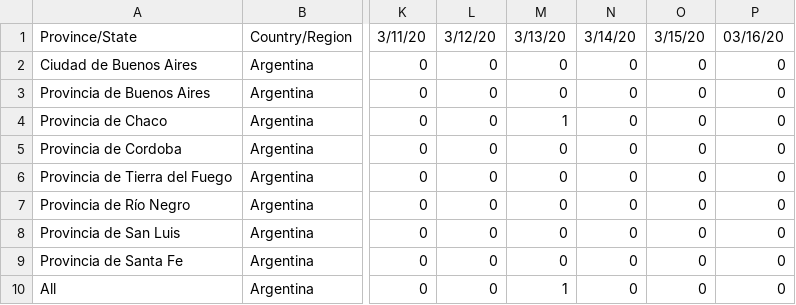
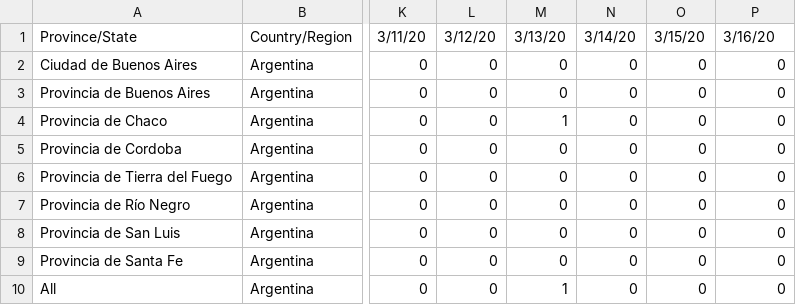
Before and after one commit to fiskker/COVID-19, a CSV file: argentina_covid_19_data/argentina-Deaths.csv, drawn as a sheet; only a part is shown, gaps mark what is left out; the diff names each change by its address in the sheet, - before the commit and + after, or states it on an @@ line.

```diff
--- a/argentina_covid_19_data/argentina-Deaths.csv
+++ b/argentina_covid_19_data/argentina-Deaths.csv
-P1: 03/16/20
+P1: 3/16/20
```
Also changed, not shown: argentina_covid_19_data/argentina-Confirmed.csv, argentina_covid_19_data/argentina-Recovered.csv, 1 other file.
